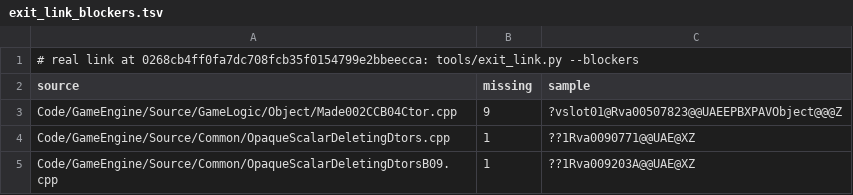
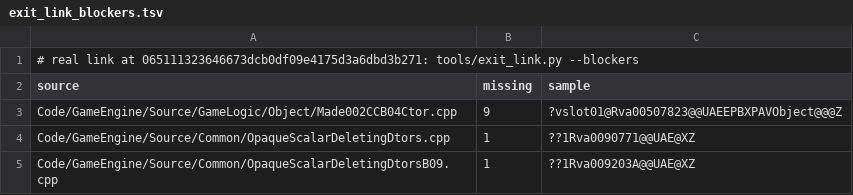
Before and after one commit to Open-BFME/Open-BFME-2, a TSV file: reverse/exit_link_blockers.tsv, drawn as a sheet.

```diff
--- a/reverse/exit_link_blockers.tsv
+++ b/reverse/exit_link_blockers.tsv
@@ -1,2 +1,2 @@
-# real link at 0268cb4ff0fa7dc708fcb35f0154799e2bbeecca: tools/exit_link.py --blockers
+# real link at 065111323646673dcb0df09e4175d3a6dbd3b271: tools/exit_link.py --blockers
 source	missing	sample
```
Also changed, not shown: 1 other file.
